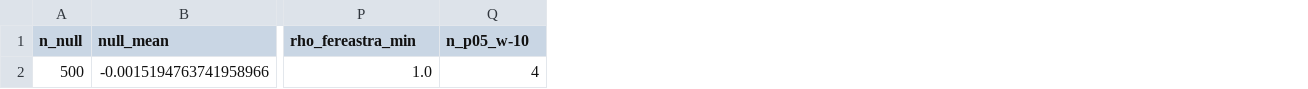
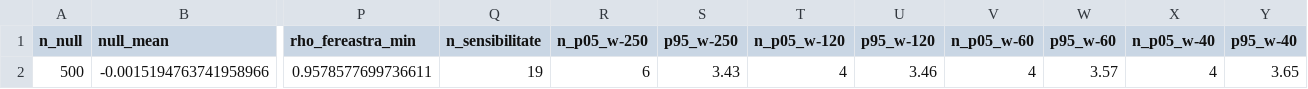
Before and after one commit to Andreisecret/bursa-romana, a CSV file: outputs/placebo_summary.csv, drawn as a sheet; only a part is shown, gaps mark what is left out; addresses are those after the commit; the diff names each change by its address in the sheet, - before the commit and + after, or states it on an @@ line.

```diff
--- a/outputs/placebo_summary.csv
+++ b/outputs/placebo_summary.csv
+column Q (n_sensibilitate), row 2: 19
+column R (n_p05_w-250), row 2: 6
+column S (p95_w-250), row 2: 3.43
+column U (p95_w-120), row 2: 3.46
+column V (n_p05_w-60), row 2: 4
+column W (p95_w-60), row 2: 3.57
+column X (n_p05_w-40), row 2: 4
+column Y (p95_w-40), row 2: 3.65
-T1: n_p05_w-10
+T1: n_p05_w-120
-P2 (rho_fereastra_min): 1.0
+P2 (rho_fereastra_min): 0.9578577699736611
```
Also changed, not shown: monitor/outputs/recovery_pairs.csv, outputs/placebo_results.csv, 26 other files.
